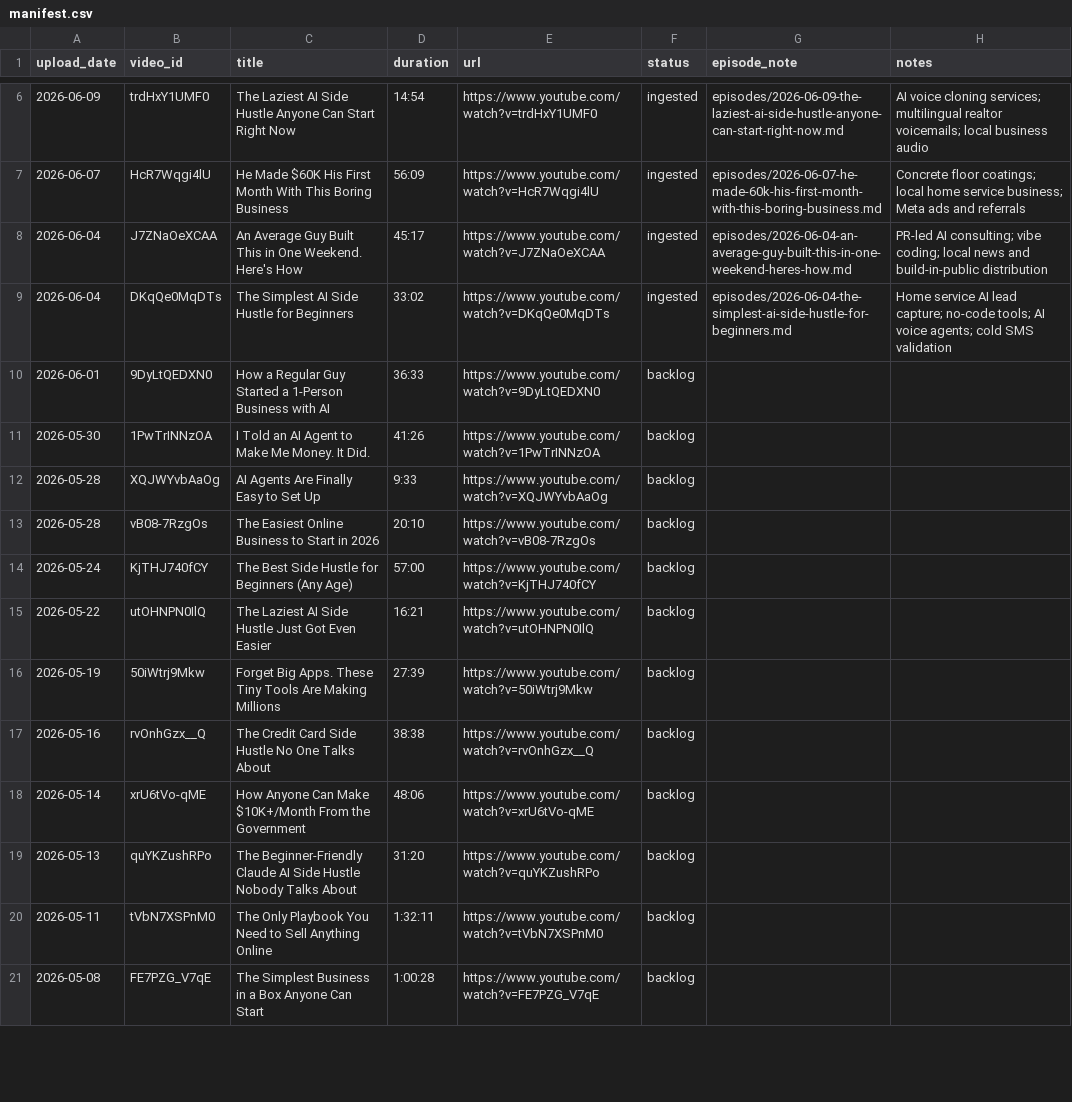
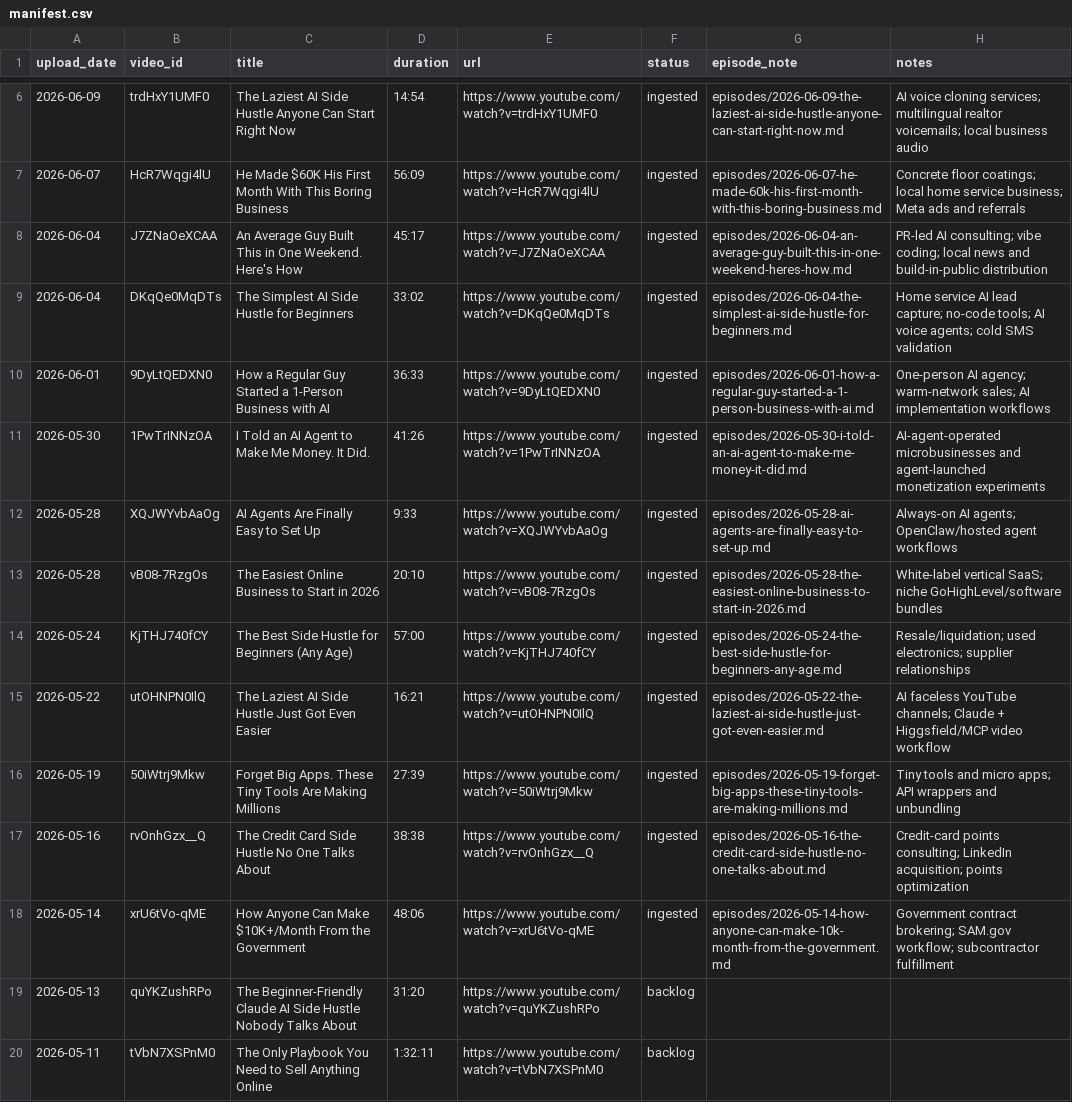
Before and after one commit to kevindrafts/open-wiki, a CSV file: wikis/koerner-office/manifest.csv, drawn as a sheet; only a part is shown, gaps mark what is left out; the shorter side is filled out with more unchanged rows.

Commit message:
Ingest nine more Koerner Office episodes

```diff
--- a/wikis/koerner-office/manifest.csv
+++ b/wikis/koerner-office/manifest.csv
@@ -9,11 +9,11 @@ upload_date,video_id,title,duration,url,status,episode_note,notes
 2026-06-04,DKqQe0MqDTs,The Simplest AI Side Hustle for Beginners,33:02,https://www.youtube.com/watch?v=DKqQe0MqDTs,ingested,episodes/2026-06-04-the-simplest-ai-side-hustle-for-beginners.md,Home service AI lead capture; no-code tools; AI voice agents; cold SMS validation
-2026-06-01,9DyLtQEDXN0,How a Regular Guy Started a 1-Person Business with AI,36:33,https://www.youtube.com/watch?v=9DyLtQEDXN0,backlog,,
-2026-05-30,1PwTrINNzOA,I Told an AI Agent to Make Me Money. It Did.,41:26,https://www.youtube.com/watch?v=1PwTrINNzOA,backlog,,
-2026-05-28,XQJWYvbAaOg,AI Agents Are Finally Easy to Set Up,9:33,https://www.youtube.com/watch?v=XQJWYvbAaOg,backlog,,
-2026-05-28,vB08-7RzgOs,The Easiest Online Business to Start in 2026,20:10,https://www.youtube.com/watch?v=vB08-7RzgOs,backlog,,
-2026-05-24,KjTHJ740fCY,The Best Side Hustle for Beginners (Any Age),57:00,https://www.youtube.com/watch?v=KjTHJ740fCY,backlog,,
-2026-05-22,utOHNPN0IlQ,The Laziest AI Side Hustle Just Got Even Easier,16:21,https://www.youtube.com/watch?v=utOHNPN0IlQ,backlog,,
-2026-05-19,50iWtrj9Mkw,Forget Big Apps. These Tiny Tools Are Making Millions,27:39,https://www.youtube.com/watch?v=50iWtrj9Mkw,backlog,,
-2026-05-16,rvOnhGzx__Q,The Credit Card Side Hustle No One Talks About,38:38,https://www.youtube.com/watch?v=rvOnhGzx__Q,backlog,,
-2026-05-14,xrU6tVo-qME,How Anyone Can Make $10K+/Month From the Government,48:06,https://www.youtube.com/watch?v=xrU6tVo-qME,backlog,,
+2026-06-01,9DyLtQEDXN0,How a Regular Guy Started a 1-Person Business with AI,36:33,https://www.youtube.com/watch?v=9DyLtQEDXN0,ingested,episodes/2026-06-01-how-a-regular-guy-started-a-1-person-business-with-ai.md,One-person AI agency; warm-network sales; AI implementation workflows
+2026-05-30,1PwTrINNzOA,I Told an AI Agent to Make Me Money. It Did.,41:26,https://www.youtube.com/watch?v=1PwTrINNzOA,ingested,episodes/2026-05-30-i-told-an-ai-agent-to-make-me-money-it-did.md,AI-agent-operated microbusinesses and agent-launched monetization experiments
+2026-05-28,XQJWYvbAaOg,AI Agents Are Finally Easy to Set Up,9:33,https://www.youtube.com/watch?v=XQJWYvbAaOg,ingested,episodes/2026-05-28-ai-agents-are-finally-easy-to-set-up.md,Always-on AI agents; OpenClaw/hosted agent workflows
+2026-05-28,vB08-7RzgOs,The Easiest Online Business to Start in 2026,20:10,https://www.youtube.com/watch?v=vB08-7RzgOs,ingested,episodes/2026-05-28-the-easiest-online-business-to-start-in-2026.md,White-label vertical SaaS; niche GoHighLevel/software bundles
+2026-05-24,KjTHJ740fCY,The Best Side Hustle for Beginners (Any Age),57:00,https://www.youtube.com/watch?v=KjTHJ740fCY,ingested,episodes/2026-05-24-the-best-side-hustle-for-beginners-any-age.md,Resale/liquidation; used electronics; supplier relationships
+2026-05-22,utOHNPN0IlQ,The Laziest AI Side Hustle Just Got Even Easier,16:21,https://www.youtube.com/watch?v=utOHNPN0IlQ,ingested,episodes/2026-05-22-the-laziest-ai-side-hustle-just-got-even-easier.md,AI faceless YouTube channels; Claude + Higgsfield/MCP video workflow
+2026-05-19,50iWtrj9Mkw,Forget Big Apps. These Tiny Tools Are Making Millions,27:39,https://www.youtube.com/watch?v=50iWtrj9Mkw,ingested,episodes/2026-05-19-forget-big-apps-these-tiny-tools-are-making-millions.md,Tiny tools and micro apps; API wrappers and unbundling
+2026-05-16,rvOnhGzx__Q,The Credit Card Side Hustle No One Talks About,38:38,https://www.youtube.com/watch?v=rvOnhGzx__Q,ingested,episodes/2026-05-16-the-credit-card-side-hustle-no-one-talks-about.md,Credit-card points consulting; LinkedIn acquisition; points optimization
+2026-05-14,xrU6tVo-qME,How Anyone Can Make $10K+/Month From the Government,48:06,https://www.youtube.com/watch?v=xrU6tVo-qME,ingested,episodes/2026-05-14-how-anyone-can-make-10k-month-from-the-government.md,Government contract brokering; SAM.gov workflow; subcontractor fulfillment
 2026-05-13,quYKZushRPo,The Beginner-Friendly Claude AI Side Hustle Nobody Talks About,31:20,https://www.youtube.com/watch?v=quYKZushRPo,backlog,,
```
Also changed, not shown: 21 other files.
